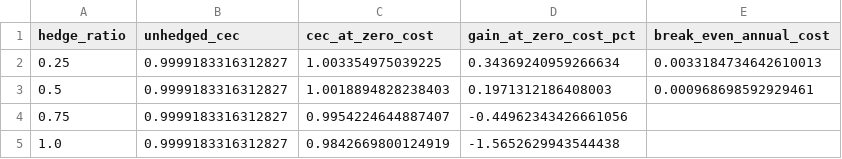
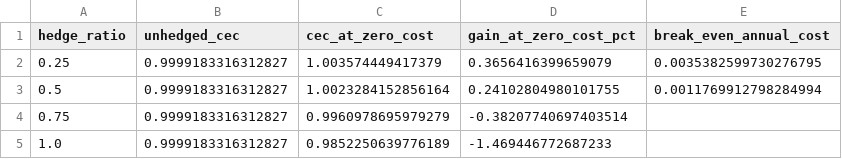
Before and after one commit to KayneJohnston/StockChartIR, a CSV file: results/tables/hedging_break_even.csv, drawn as a sheet.

```diff
--- a/results/tables/hedging_break_even.csv
+++ b/results/tables/hedging_break_even.csv
@@ -1,5 +1,5 @@
 hedge_ratio,unhedged_cec,cec_at_zero_cost,gain_at_zero_cost_pct,break_even_annual_cost
-0.25,0.9999183316312827,1.003354975039225,0.34369240959266634,0.0033184734642610013
-0.5,0.9999183316312827,1.0018894828238403,0.1971312186408003,0.000968698592929461
-0.75,0.9999183316312827,0.9954224644887407,-0.44962343426661056,
-1.0,0.9999183316312827,0.9842669800124919,-1.5652629943544438,
+0.25,0.9999183316312827,1.003574449417379,0.3656416399659079,0.0035382599730276795
+0.5,0.9999183316312827,1.0023284152856164,0.24102804980101755,0.0011769912798284994
+0.75,0.9999183316312827,0.9960978695979279,-0.38207740697403514,
+1.0,0.9999183316312827,0.9852250639776189,-1.469446772687233,
```
Also changed, not shown: results/tables/hedging_optimal_ratio.csv, results/tables/hedging_sweep.csv, 6 other files.
